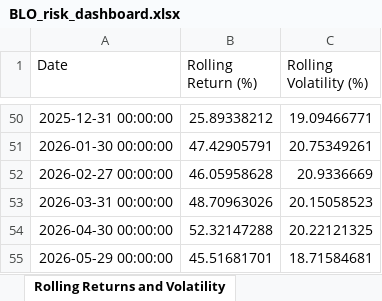
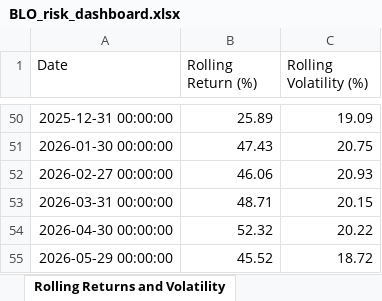
Before and after one commit to 6B663135/multi-asset-risk-dashboard-portfolio, an Excel workbook: output/BLO_risk_dashboard.xlsx, sheet Rolling Returns and Volatility, drawn as a sheet; only a part is shown, gaps mark what is left out; values as stored, in another font and other column widths than the file's, no borders; the diff covers the shown part only; the diff names each change by its address in the sheet, - before the commit and + after, or states it on an @@ line.

```diff
--- a/output/BLO_risk_dashboard.xlsx (sheet Rolling Returns and Volatility)
+++ b/output/BLO_risk_dashboard.xlsx (sheet Rolling Returns and Volatility)
-B50 (Rolling Return (%)): 25.89338212
+B50 (Rolling Return (%)): 25.89
-C50 (Rolling Volatility (%)): 19.09466771
+C50 (Rolling Volatility (%)): 19.09
-B51 (Rolling Return (%)): 47.42905791
+B51 (Rolling Return (%)): 47.43
-C51 (Rolling Volatility (%)): 20.75349261
+C51 (Rolling Volatility (%)): 20.75
-B52 (Rolling Return (%)): 46.05958628
+B52 (Rolling Return (%)): 46.06
-C52 (Rolling Volatility (%)): 20.9336669
+C52 (Rolling Volatility (%)): 20.93
-B53 (Rolling Return (%)): 48.70963026
+B53 (Rolling Return (%)): 48.71
-C53 (Rolling Volatility (%)): 20.15058523
+C53 (Rolling Volatility (%)): 20.15
-B54 (Rolling Return (%)): 52.32147288
+B54 (Rolling Return (%)): 52.32
-C54 (Rolling Volatility (%)): 20.22121325
+C54 (Rolling Volatility (%)): 20.22
-B55 (Rolling Return (%)): 45.51681701
+B55 (Rolling Return (%)): 45.52
-C55 (Rolling Volatility (%)): 18.71584681
+C55 (Rolling Volatility (%)): 18.72
```
Also changed, not shown: 96 edited cells elsewhere in this sheet, sheet Drawdown, sheet Rolling Corr. and Track. Error, sheet Rolling Ratios 2, sheet Rolling Ratios 1, other sheet tabs, charts or pictures, 1 other file.
